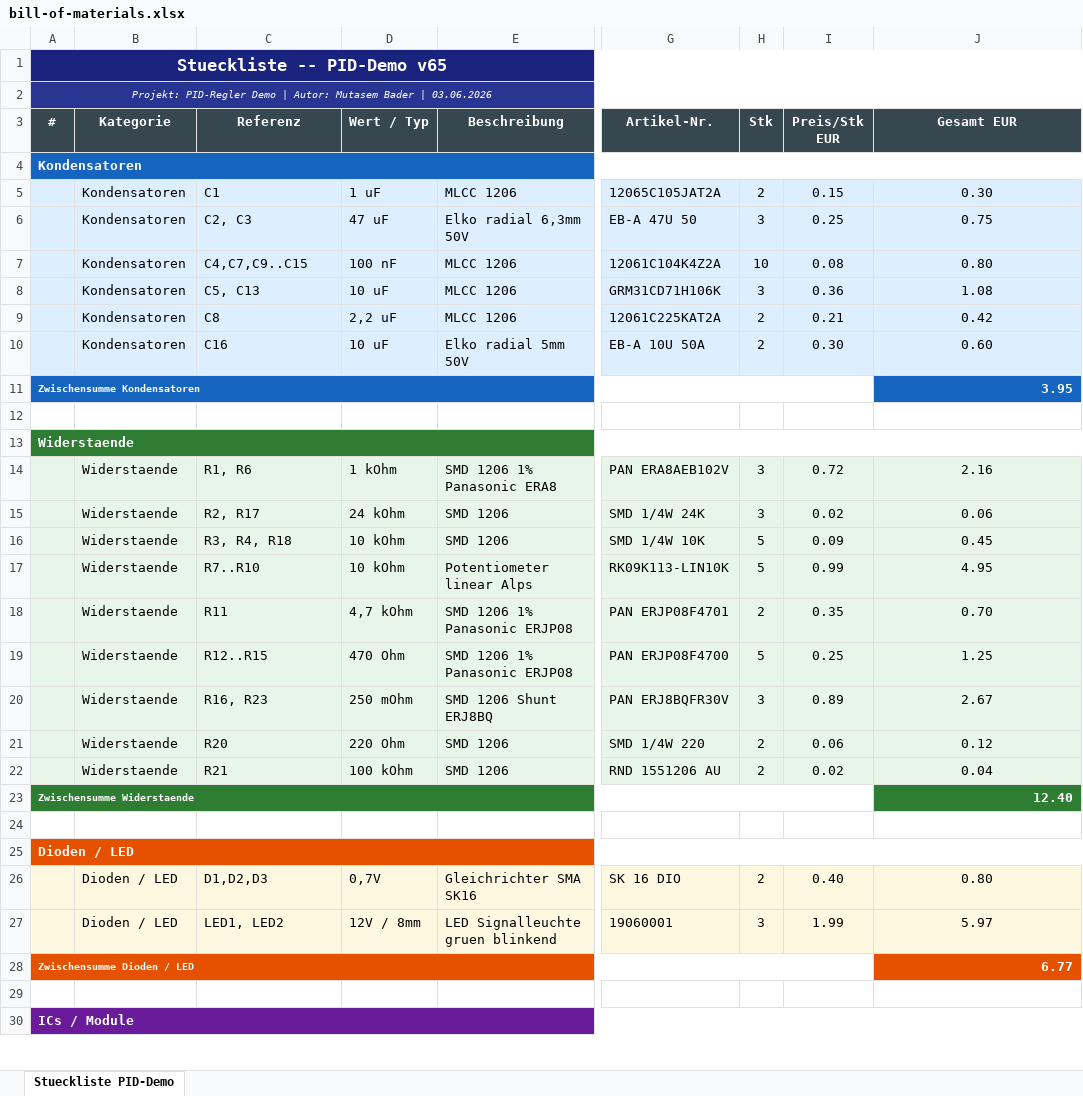
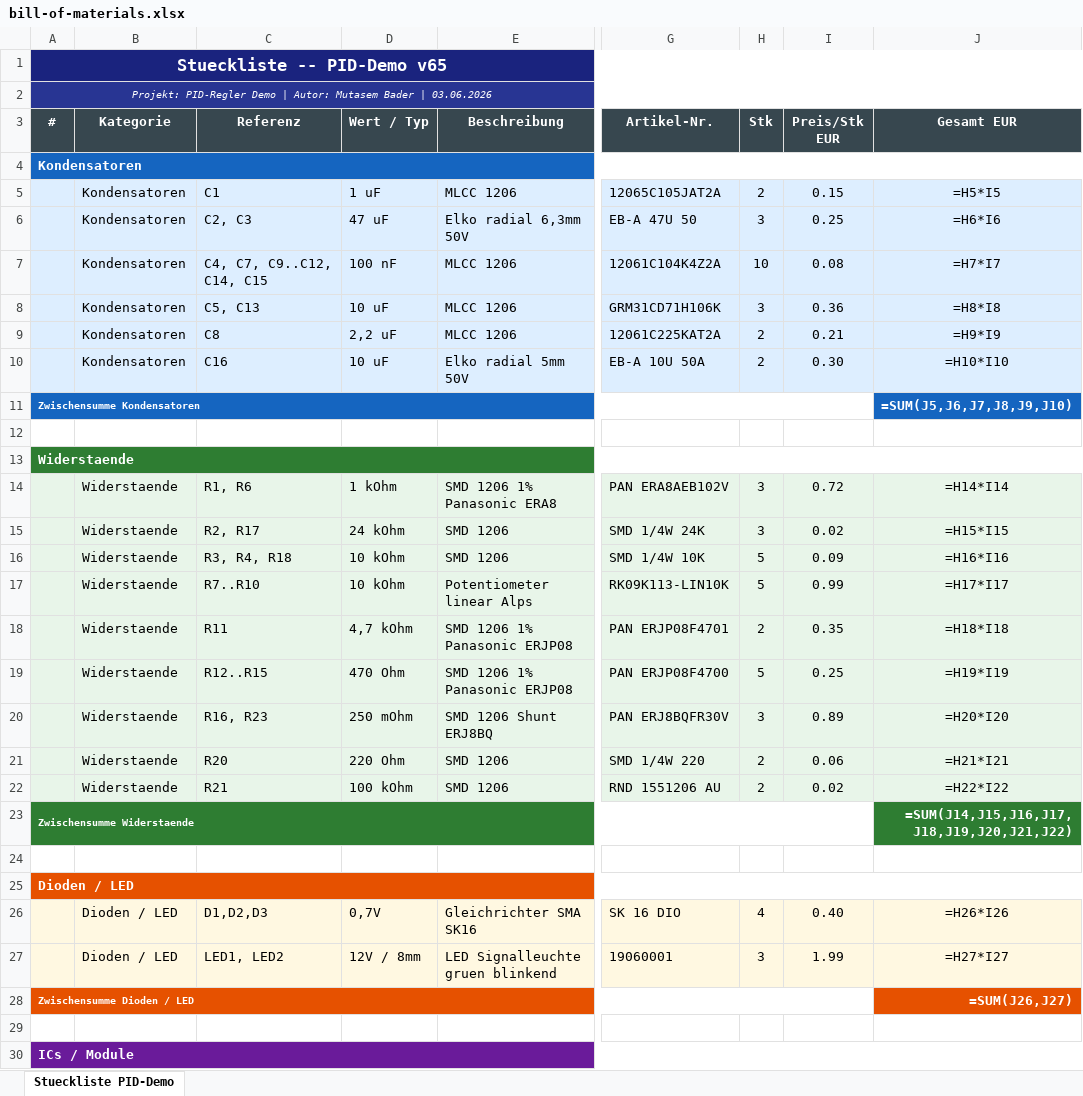
Before and after one commit to valnity98/PID-Demonstrator, an Excel workbook: bill-of-materials.xlsx, sheet Stueckliste PID-Demo, drawn as a sheet; only a part is shown, gaps mark what is left out; values as stored, in another font and other column widths than the file's, no borders; formulas without a stored value are shown as written; the diff covers the shown part only; the diff names each change by its address in the sheet, - before the commit and + after, or states it on an @@ line.

```diff
--- a/bill-of-materials.xlsx (sheet Stueckliste PID-Demo)
+++ b/bill-of-materials.xlsx (sheet Stueckliste PID-Demo)
-J5 (Gesamt EUR): 0.30
+J5 (Gesamt EUR): =H5*I5
-J6 (Gesamt EUR): 0.75
+J6 (Gesamt EUR): =H6*I6
-C7 (Referenz): C4,C7,C9..C15
+C7 (Referenz): C4, C7, C9..C12, C14, C15
-J7 (Gesamt EUR): 0.80
+J7 (Gesamt EUR): =H7*I7
-J8 (Gesamt EUR): 1.08
+J8 (Gesamt EUR): =H8*I8
-J9 (Gesamt EUR): 0.42
+J9 (Gesamt EUR): =H9*I9
-J10 (Gesamt EUR): 0.60
+J10 (Gesamt EUR): =H10*I10
-J11 (Gesamt EUR): 3.95
+J11 (Gesamt EUR): =SUM(J5,J6,J7,J8,J9,J10)
-J14 (Gesamt EUR): 2.16
+J14 (Gesamt EUR): =H14*I14
-J15 (Gesamt EUR): 0.06
+J15 (Gesamt EUR): =H15*I15
-J16 (Gesamt EUR): 0.45
+J16 (Gesamt EUR): =H16*I16
-J17 (Gesamt EUR): 4.95
+J17 (Gesamt EUR): =H17*I17
-J18 (Gesamt EUR): 0.70
+J18 (Gesamt EUR): =H18*I18
-J19 (Gesamt EUR): 1.25
+J19 (Gesamt EUR): =H19*I19
-J20 (Gesamt EUR): 2.67
+J20 (Gesamt EUR): =H20*I20
-J21 (Gesamt EUR): 0.12
+J21 (Gesamt EUR): =H21*I21
-J22 (Gesamt EUR): 0.04
+J22 (Gesamt EUR): =H22*I22
-J23 (Gesamt EUR): 12.40
+J23 (Gesamt EUR): =SUM(J14,J15,J16,J17,J18,J19,J20,J21,J22)
-H26 (Stk): 2
+H26 (Stk): 4
-J26 (Gesamt EUR): 0.80
+J26 (Gesamt EUR): =H26*I26
-J27 (Gesamt EUR): 5.97
+J27 (Gesamt EUR): =H27*I27
-J28 (Gesamt EUR): 6.77
+J28 (Gesamt EUR): =SUM(J26,J27)
```
Also changed, not shown: 27 edited cells elsewhere in this sheet, 1 other file.
